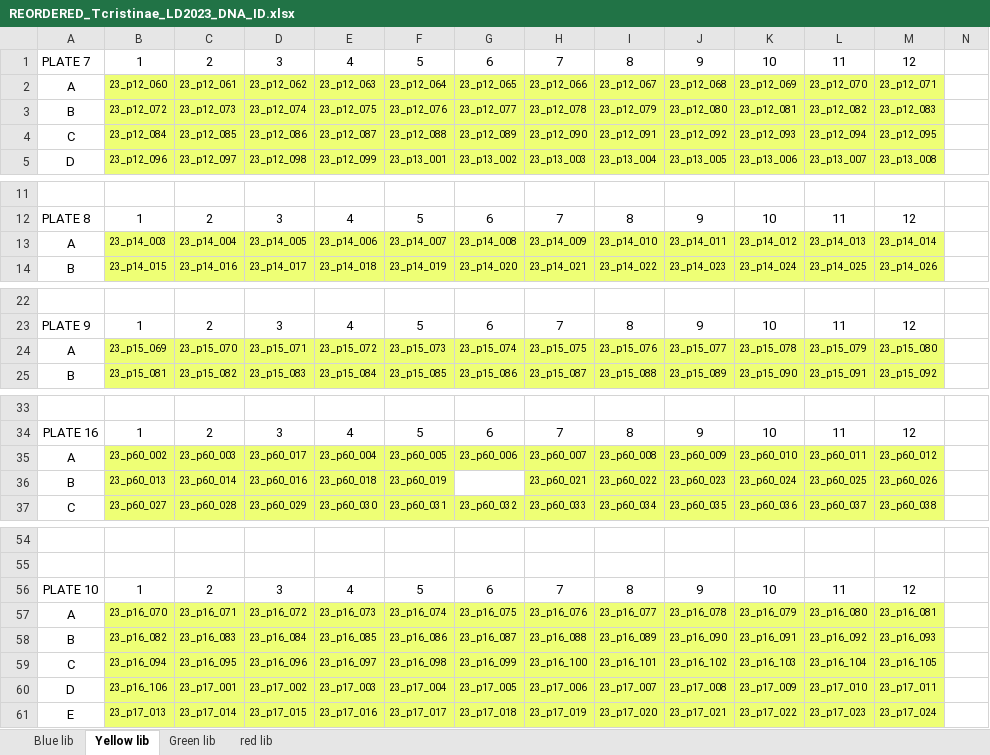
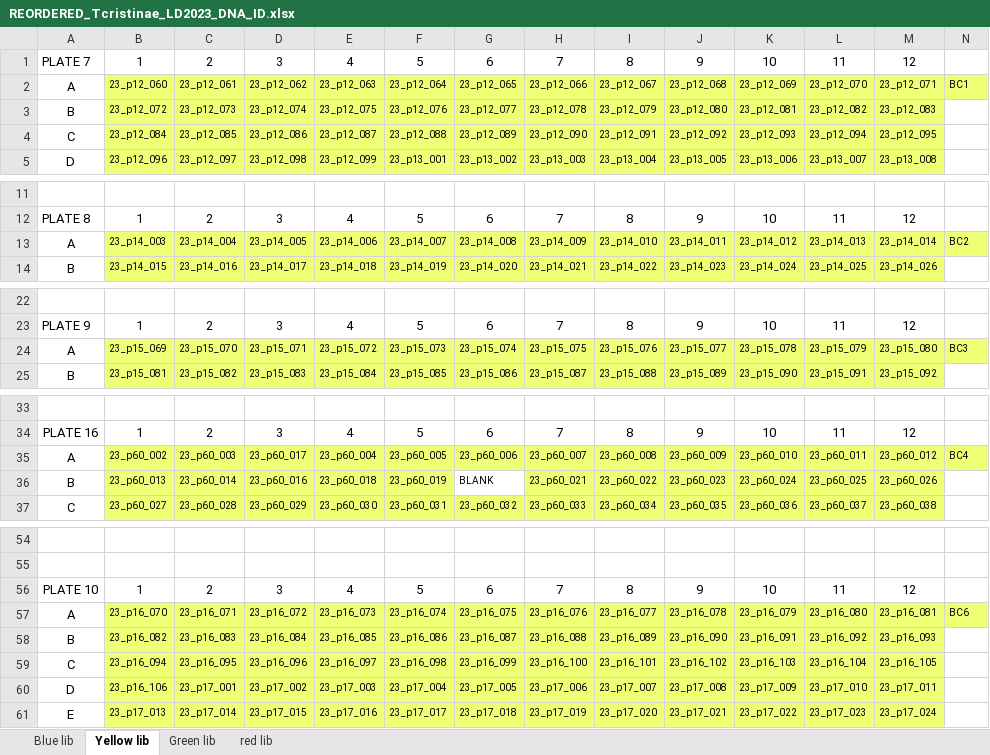
Before and after one commit to tparchman/RFseq_projects, an Excel workbook: T25/REORDERED_Tcristinae_LD2023_DNA_ID.xlsx, sheet Yellow lib, drawn as a sheet; only a part is shown, gaps mark what is left out; values as stored, in another font and other column widths than the file's, no borders; the diff covers the shown part only; the diff names each change by its address in the sheet, - before the commit and + after, or states it on an @@ line.

```diff
--- a/T25/REORDERED_Tcristinae_LD2023_DNA_ID.xlsx (sheet Yellow lib)
+++ b/T25/REORDERED_Tcristinae_LD2023_DNA_ID.xlsx (sheet Yellow lib)
-N2: (empty)
+N2: BC1
-N2 fill: none
+N2 fill: #EEFF75
-N13: (empty)
+N13: BC2
-N13 fill: none
+N13 fill: #EEFF75
-N24: (empty)
+N24: BC3
-N24 fill: none
+N24 fill: #EEFF75
-N35: (empty)
+N35: BC4
-N35 fill: none
+N35 fill: #EEFF75
-G36: (empty)
+G36: BLANK
-N57: (empty)
+N57: BC6
-N57 fill: none
+N57 fill: #EEFF75
```
Also changed, not shown: 2 edited cells and cell formats elsewhere in this sheet, sheet Blue lib, T25/T25_RFseq_mastermixcockatils.xlsx, 2 other files.
